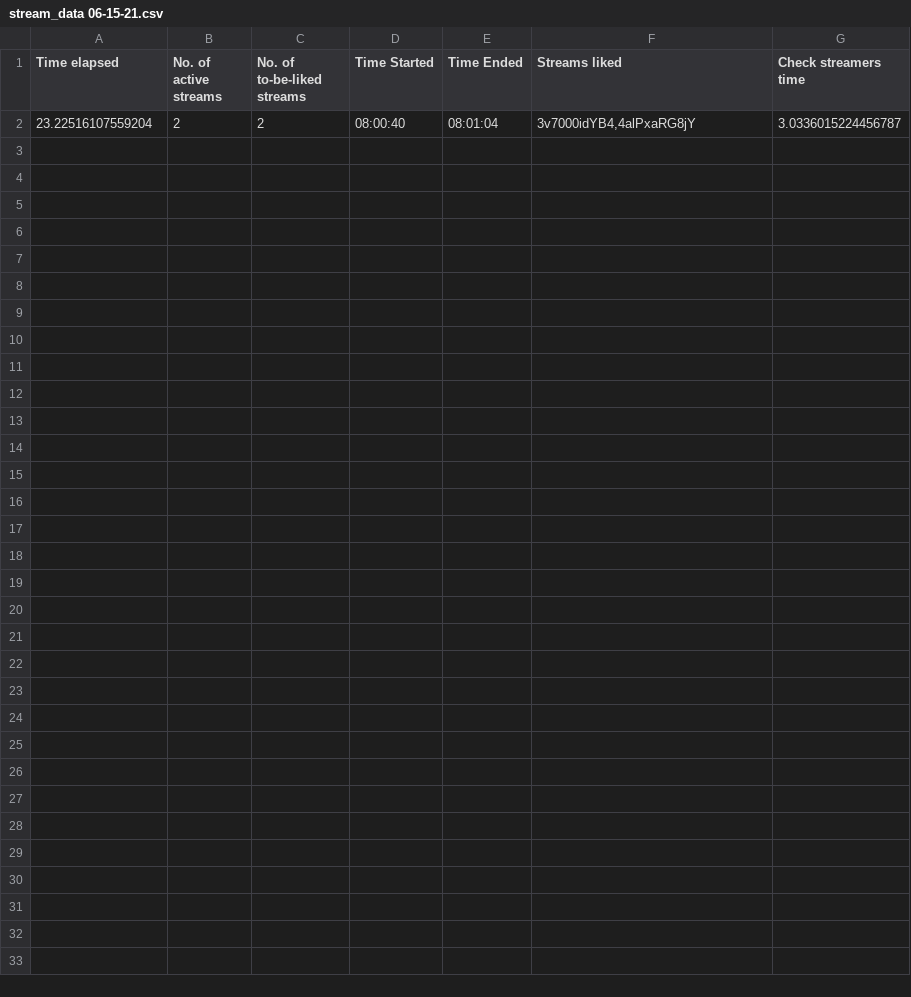
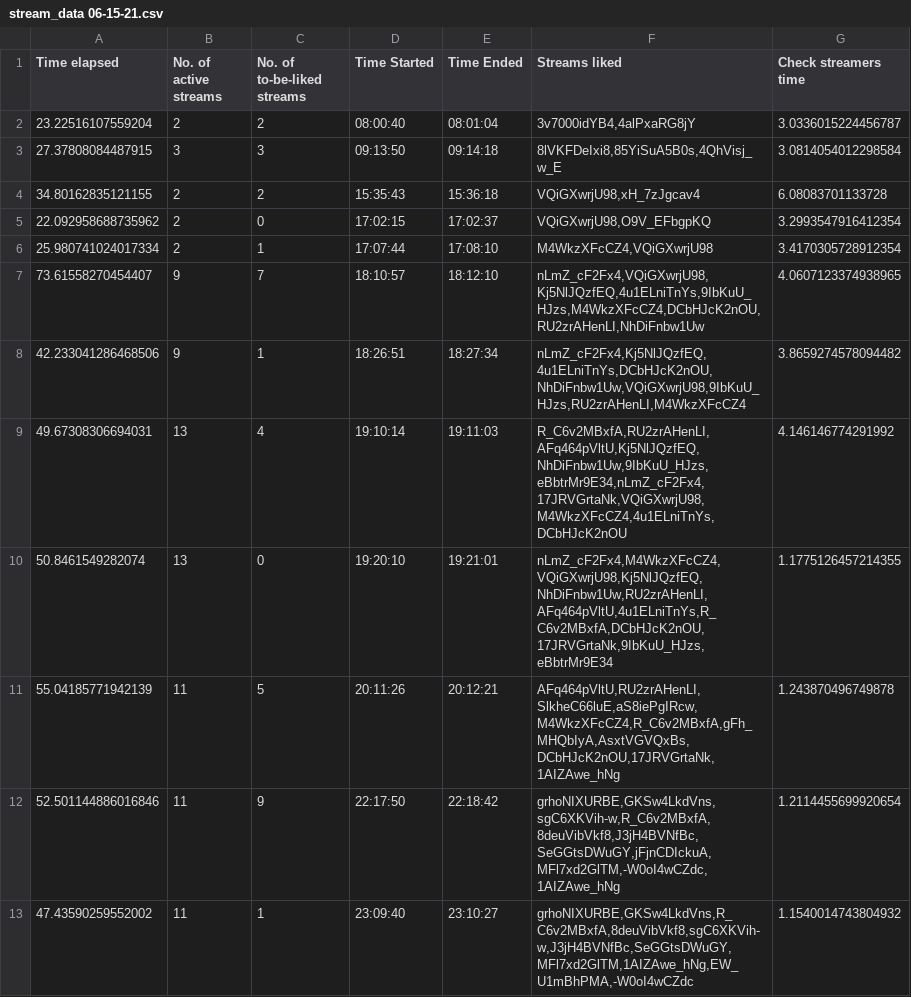
Before and after one commit to H-isaac23/Youtube-Streams-Liker, a CSV file: Stream data/stream_data 06-15-21.csv, drawn as a sheet.

Commit message:
final stream data 6-15-21

```diff
--- a/Stream data/stream_data 06-15-21.csv
+++ b/Stream data/stream_data 06-15-21.csv
@@ -2 +2,12 @@ Time elapsed,No. of active streams,No. of to-be-liked streams,Time Started,Time
 23.22516107559204,2,2,08:00:40,08:01:04,"3v7000idYB4,4alPxaRG8jY",3.0336015224456787
+27.37808084487915,3,3,09:13:50,09:14:18,"8lVKFDeIxi8,85YiSuA5B0s,4QhVisj_w_E",3.0814054012298584
+34.80162835121155,2,2,15:35:43,15:36:18,"VQiGXwrjU98,xH_7zJgcav4",6.08083701133728
+22.092958688735962,2,0,17:02:15,17:02:37,"VQiGXwrjU98,O9V_EFbgpKQ",3.2993547916412354
+25.980741024017334,2,1,17:07:44,17:08:10,"M4WkzXFcCZ4,VQiGXwrjU98",3.4170305728912354
+73.61558270454407,9,7,18:10:57,18:12:10,"nLmZ_cF2Fx4,VQiGXwrjU98,Kj5NlJQzfEQ,4u1ELniTnYs,9IbKuU_HJzs,M4WkzXFcCZ4,DCbHJcK2nOU,RU2zrAHenLI,NhDiFnbw1Uw",4.0607123374938965
+42.233041286468506,9,1,18:26:51,18:27:34,"nLmZ_cF2Fx4,Kj5NlJQzfEQ,4u1ELniTnYs,DCbHJcK2nOU,NhDiFnbw1Uw,VQiGXwrjU98,9IbKuU_HJzs,RU2zrAHenLI,M4WkzXFcCZ4",3.8659274578094482
+49.67308306694031,13,4,19:10:14,19:11:03,"R_C6v2MBxfA,RU2zrAHenLI,AFq464pVltU,Kj5NlJQzfEQ,NhDiFnbw1Uw,9IbKuU_HJzs,eBbtrMr9E34,nLmZ_cF2Fx4,17JRVGrtaNk,VQiGXwrjU98,M4WkzXFcCZ4,4u1ELniTnYs,DCbHJcK2nOU",4.146146774291992
+50.8461549282074,13,0,19:20:10,19:21:01,"nLmZ_cF2Fx4,M4WkzXFcCZ4,VQiGXwrjU98,Kj5NlJQzfEQ,NhDiFnbw1Uw,RU2zrAHenLI,AFq464pVltU,4u1ELniTnYs,R_C6v2MBxfA,DCbHJcK2nOU,17JRVGrtaNk,9IbKuU_HJzs,eBbtrMr9E34",1.1775126457214355
+55.04185771942139,11,5,20:11:26,20:12:21,"AFq464pVltU,RU2zrAHenLI,SlkheC66luE,aS8iePgIRcw,M4WkzXFcCZ4,R_C6v2MBxfA,gFh_MHQbIyA,AsxtVGVQxBs,DCbHJcK2nOU,17JRVGrtaNk,1AIZAwe_hNg",1.243870496749878
+52.501144886016846,11,9,22:17:50,22:18:42,"grhoNIXURBE,GKSw4LkdVns,sgC6XKVih-w,R_C6v2MBxfA,8deuVibVkf8,J3jH4BVNfBc,SeGGtsDWuGY,jFjnCDIckuA,MFl7xd2GlTM,-W0oI4wCZdc,1AIZAwe_hNg",1.2114455699920654
+47.43590259552002,11,1,23:09:40,23:10:27,"grhoNIXURBE,GKSw4LkdVns,R_C6v2MBxfA,8deuVibVkf8,sgC6XKVih-w,J3jH4BVNfBc,SeGGtsDWuGY,MFl7xd2GlTM,1AIZAwe_hNg,EW_U1mBhPMA,-W0oI4wCZdc",1.1540014743804932
```
